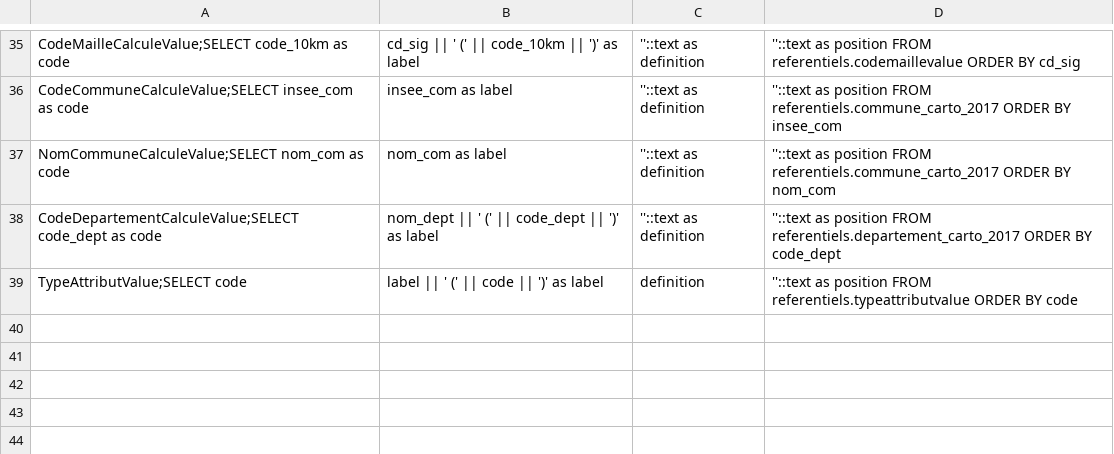
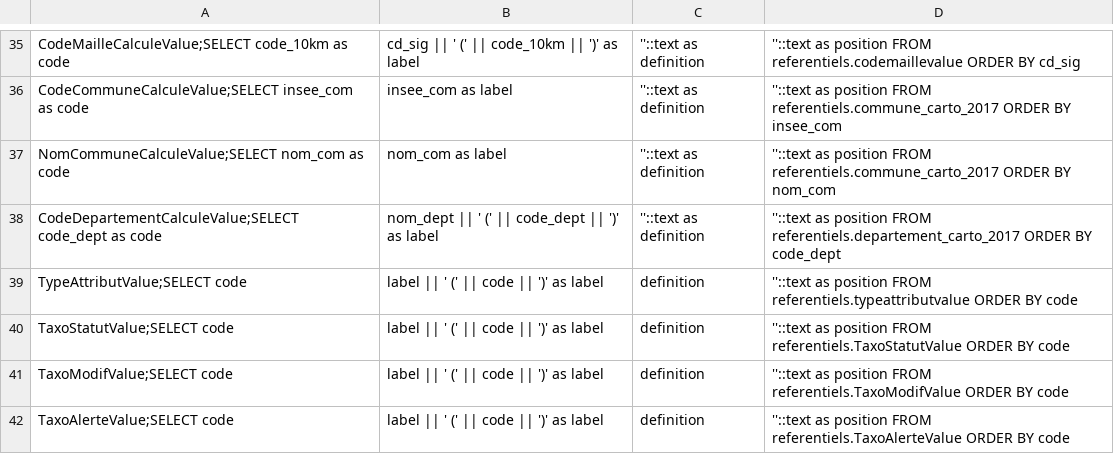
Before and after one commit to SINP-GINCO/ginco, a CSV file: database/init/metadata/dynamode.csv, drawn as a sheet; only a part is shown, gaps mark what is left out.

```diff
--- a/database/init/metadata/dynamode.csv
+++ b/database/init/metadata/dynamode.csv
@@ -39 +39,4 @@ CodeDepartementCalculeValue;SELECT code_dept as code, nom_dept || ' (' || code_d
 TypeAttributValue;SELECT code, label || ' (' || code || ')' as label, definition, ''::text as position FROM referentiels.typeattributvalue ORDER BY code
+TaxoStatutValue;SELECT code, label || ' (' || code || ')' as label, definition, ''::text as position FROM referentiels.TaxoStatutValue ORDER BY code
+TaxoModifValue;SELECT code, label || ' (' || code || ')' as label, definition, ''::text as position FROM referentiels.TaxoModifValue ORDER BY code
+TaxoAlerteValue;SELECT code, label || ' (' || code || ')' as label, definition, ''::text as position FROM referentiels.TaxoAlerteValue ORDER BY code
```
Also changed, not shown: database/init/metadata/data.csv, database/init/metadata/field_mapping.csv, 9 other files.
